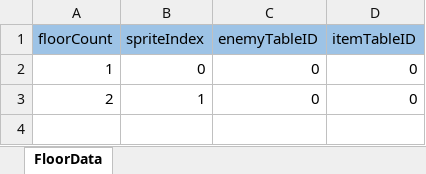
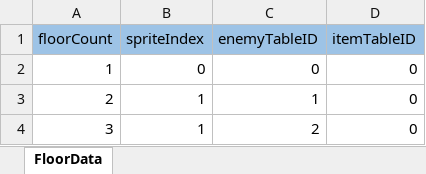
Before and after one commit to nobuRogue/2DRoguelikeAlfa, an Excel workbook: Assets/Resources/MasterData/FloorData.xlsx, sheet FloorData, drawn as a sheet; values as stored, in another font and other column widths than the file's, no borders; the diff names each change by its address in the sheet, - before the commit and + after, or states it on an @@ line.

```diff
--- a/Assets/Resources/MasterData/FloorData.xlsx (sheet FloorData)
+++ b/Assets/Resources/MasterData/FloorData.xlsx (sheet FloorData)
-C3 (enemyTableID): 0
+C3 (enemyTableID): 1
+row 4: 3 | 1 | 2 | 0
```
Also changed, not shown: Assets/Resources/MasterData/ActionData.xlsx, Assets/Resources/MasterData/CharacterData.xlsx, 20 other files.
